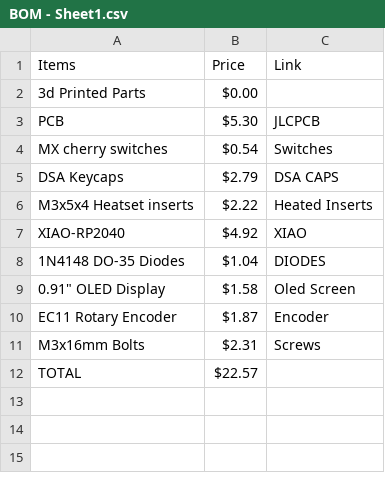
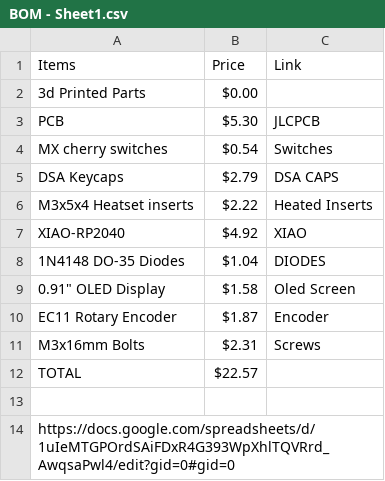
Before and after one commit to Romanhery/Plai, a CSV file: Production/BOM - Sheet1.csv, drawn as a sheet; the diff names each change by its address in the sheet, - before the commit and + after, or states it on an @@ line.

Commit message:
Update BOM - Sheet1.csv

```diff
--- a/Production/BOM - Sheet1.csv
+++ b/Production/BOM - Sheet1.csv
+row 13: (empty)
+row 14: https://docs.google.com/spreadsheets/d/1uIeMTGPOrdSAiFDxR4G393WpXhlTQVRrd_AwqsaPwl4/edit?gid=0#gid=0
```
